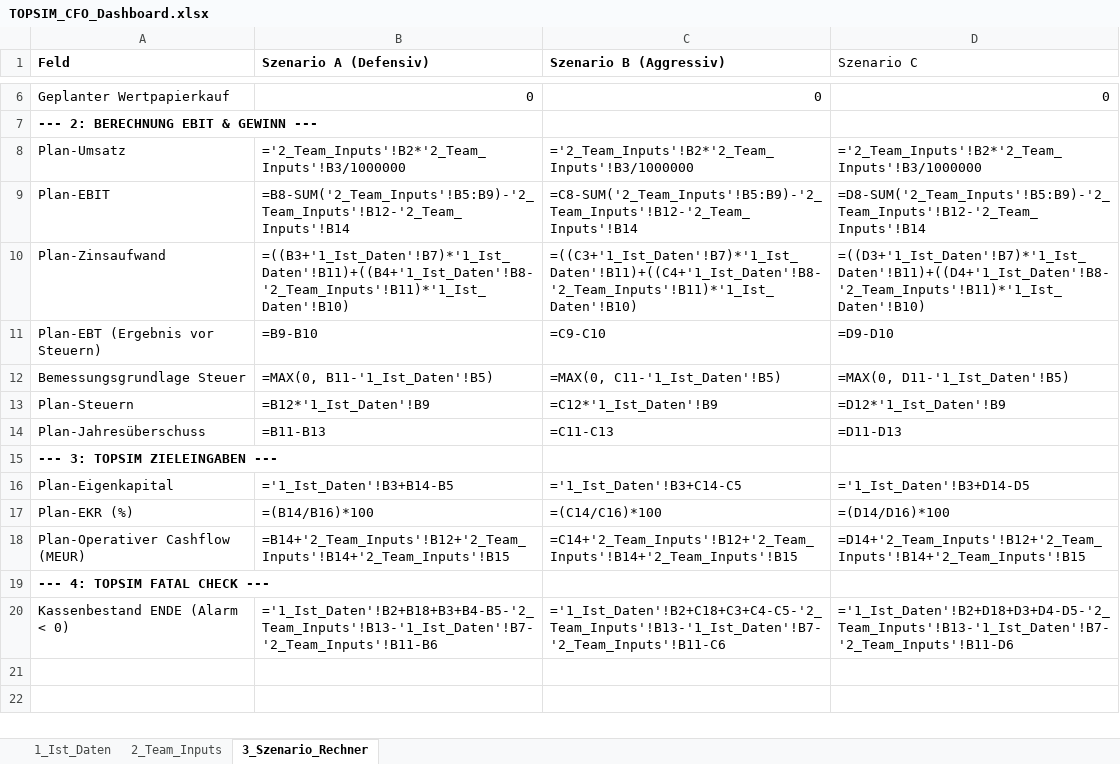
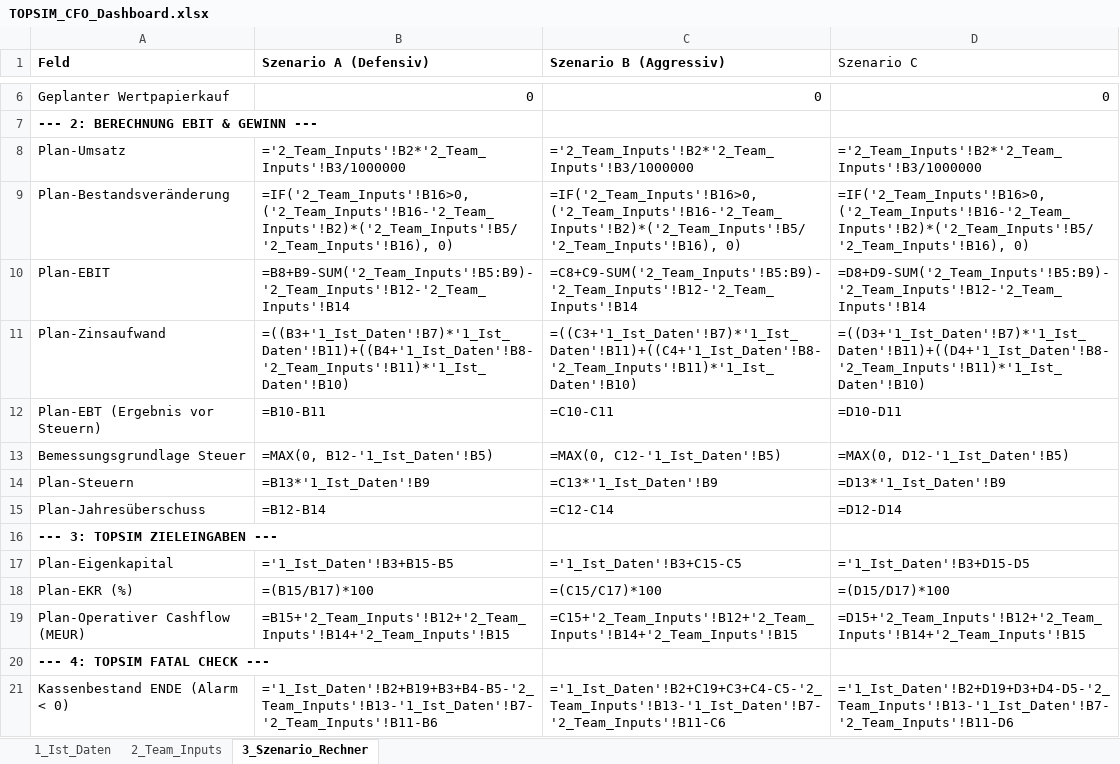
Before and after one commit to bastiank5/FinancePlanningTool_BusinessSimulation, an Excel workbook: TOPSIM_CFO_Dashboard.xlsx, sheet 3_Szenario_Rechner, drawn as a sheet; only a part is shown, gaps mark what is left out; values as stored, in another font and other column widths than the file's, no borders; formulas without a stored value are shown as written; conditional formats not drawn; addresses are those after the commit; the diff names each change by its address in the sheet, - before the commit and + after, or states it on an @@ line.

Commit message:
feat: add automated Excel dashboard generator with scenario analysis and backup functionality

```diff
--- a/TOPSIM_CFO_Dashboard.xlsx (sheet 3_Szenario_Rechner)
+++ b/TOPSIM_CFO_Dashboard.xlsx (sheet 3_Szenario_Rechner)
+row 9: Plan-Bestandsveränderung | =IF('2_Team_Inputs'!B16>0, ('2_Team_Inputs'!B16-'2_Team_Inputs'!B2)*('2_Team_Inputs'!B5/'2_Team_Inputs'!B16), 0) | =IF('2_Team_Inputs'!B16>0, ('2_Team_Inputs'!B16-'2_Team_Inputs'!B2)*('2_Team_Inputs'!B5/'2_Team_Inputs'!B16), 0) | =IF('2_Team_Inputs'!B16>0, ('2_Team_Inputs'!B16-'2_Team_Inputs'!B2)*('2_Team_Inputs'!B5/'2_Team_Inputs'!B16), 0)
-B10 (Szenario A (Defensiv)): =B8-SUM('2_Team_Inputs'!B5:B9)-'2_Team_Inputs'!B12-'2_Team_Inputs'!B14
+B10 (Szenario A (Defensiv)): =B8+B9-SUM('2_Team_Inputs'!B5:B9)-'2_Team_Inputs'!B12-'2_Team_Inputs'!B14
-C10 (Szenario B (Aggressiv)): =C8-SUM('2_Team_Inputs'!B5:B9)-'2_Team_Inputs'!B12-'2_Team_Inputs'!B14
+C10 (Szenario B (Aggressiv)): =C8+C9-SUM('2_Team_Inputs'!B5:B9)-'2_Team_Inputs'!B12-'2_Team_Inputs'!B14
-D10 (Szenario C): =D8-SUM('2_Team_Inputs'!B5:B9)-'2_Team_Inputs'!B12-'2_Team_Inputs'!B14
+D10 (Szenario C): =D8+D9-SUM('2_Team_Inputs'!B5:B9)-'2_Team_Inputs'!B12-'2_Team_Inputs'!B14
-B12 (Szenario A (Defensiv)): =B9-B10
+B12 (Szenario A (Defensiv)): =B10-B11
-C12 (Szenario B (Aggressiv)): =C9-C10
+C12 (Szenario B (Aggressiv)): =C10-C11
-D12 (Szenario C): =D9-D10
+D12 (Szenario C): =D10-D11
-B13 (Szenario A (Defensiv)): =MAX(0, B11-'1_Ist_Daten'!B5)
+B13 (Szenario A (Defensiv)): =MAX(0, B12-'1_Ist_Daten'!B5)
-C13 (Szenario B (Aggressiv)): =MAX(0, C11-'1_Ist_Daten'!B5)
+C13 (Szenario B (Aggressiv)): =MAX(0, C12-'1_Ist_Daten'!B5)
-D13 (Szenario C): =MAX(0, D11-'1_Ist_Daten'!B5)
+D13 (Szenario C): =MAX(0, D12-'1_Ist_Daten'!B5)
-B14 (Szenario A (Defensiv)): =B12*'1_Ist_Daten'!B9
+B14 (Szenario A (Defensiv)): =B13*'1_Ist_Daten'!B9
-C14 (Szenario B (Aggressiv)): =C12*'1_Ist_Daten'!B9
+C14 (Szenario B (Aggressiv)): =C13*'1_Ist_Daten'!B9
-D14 (Szenario C): =D12*'1_Ist_Daten'!B9
+D14 (Szenario C): =D13*'1_Ist_Daten'!B9
-B15 (Szenario A (Defensiv)): =B11-B13
+B15 (Szenario A (Defensiv)): =B12-B14
-C15 (Szenario B (Aggressiv)): =C11-C13
+C15 (Szenario B (Aggressiv)): =C12-C14
-D15 (Szenario C): =D11-D13
+D15 (Szenario C): =D12-D14
-B17 (Szenario A (Defensiv)): ='1_Ist_Daten'!B3+B14-B5
+B17 (Szenario A (Defensiv)): ='1_Ist_Daten'!B3+B15-B5
-C17 (Szenario B (Aggressiv)): ='1_Ist_Daten'!B3+C14-C5
+C17 (Szenario B (Aggressiv)): ='1_Ist_Daten'!B3+C15-C5
-D17 (Szenario C): ='1_Ist_Daten'!B3+D14-D5
+D17 (Szenario C): ='1_Ist_Daten'!B3+D15-D5
-B18 (Szenario A (Defensiv)): =(B14/B16)*100
+B18 (Szenario A (Defensiv)): =(B15/B17)*100
-C18 (Szenario B (Aggressiv)): =(C14/C16)*100
+C18 (Szenario B (Aggressiv)): =(C15/C17)*100
-D18 (Szenario C): =(D14/D16)*100
+D18 (Szenario C): =(D15/D17)*100
-B19 (Szenario A (Defensiv)): =B14+'2_Team_Inputs'!B12+'2_Team_Inputs'!B14+'2_Team_Inputs'!B15
+B19 (Szenario A (Defensiv)): =B15+'2_Team_Inputs'!B12+'2_Team_Inputs'!B14+'2_Team_Inputs'!B15
-C19 (Szenario B (Aggressiv)): =C14+'2_Team_Inputs'!B12+'2_Team_Inputs'!B14+'2_Team_Inputs'!B15
+C19 (Szenario B (Aggressiv)): =C15+'2_Team_Inputs'!B12+'2_Team_Inputs'!B14+'2_Team_Inputs'!B15
-D19 (Szenario C): =D14+'2_Team_Inputs'!B12+'2_Team_Inputs'!B14+'2_Team_Inputs'!B15
+D19 (Szenario C): =D15+'2_Team_Inputs'!B12+'2_Team_Inputs'!B14+'2_Team_Inputs'!B15
-B21 (Szenario A (Defensiv)): ='1_Ist_Daten'!B2+B18+B3+B4-B5-'2_Team_Inputs'!B13-'1_Ist_Daten'!B7-'2_Team_Inputs'!B11-B6
+B21 (Szenario A (Defensiv)): ='1_Ist_Daten'!B2+B19+B3+B4-B5-'2_Team_Inputs'!B13-'1_Ist_Daten'!B7-'2_Team_Inputs'!B11-B6
-C21 (Szenario B (Aggressiv)): ='1_Ist_Daten'!B2+C18+C3+C4-C5-'2_Team_Inputs'!B13-'1_Ist_Daten'!B7-'2_Team_Inputs'!B11-C6
+C21 (Szenario B (Aggressiv)): ='1_Ist_Daten'!B2+C19+C3+C4-C5-'2_Team_Inputs'!B13-'1_Ist_Daten'!B7-'2_Team_Inputs'!B11-C6
-D21 (Szenario C): ='1_Ist_Daten'!B2+D18+D3+D4-D5-'2_Team_Inputs'!B13-'1_Ist_Daten'!B7-'2_Team_Inputs'!B11-D6
+D21 (Szenario C): ='1_Ist_Daten'!B2+D19+D3+D4-D5-'2_Team_Inputs'!B13-'1_Ist_Daten'!B7-'2_Team_Inputs'!B11-D6
```
Also changed, not shown: sheet 2_Team_Inputs, 2 other files.
